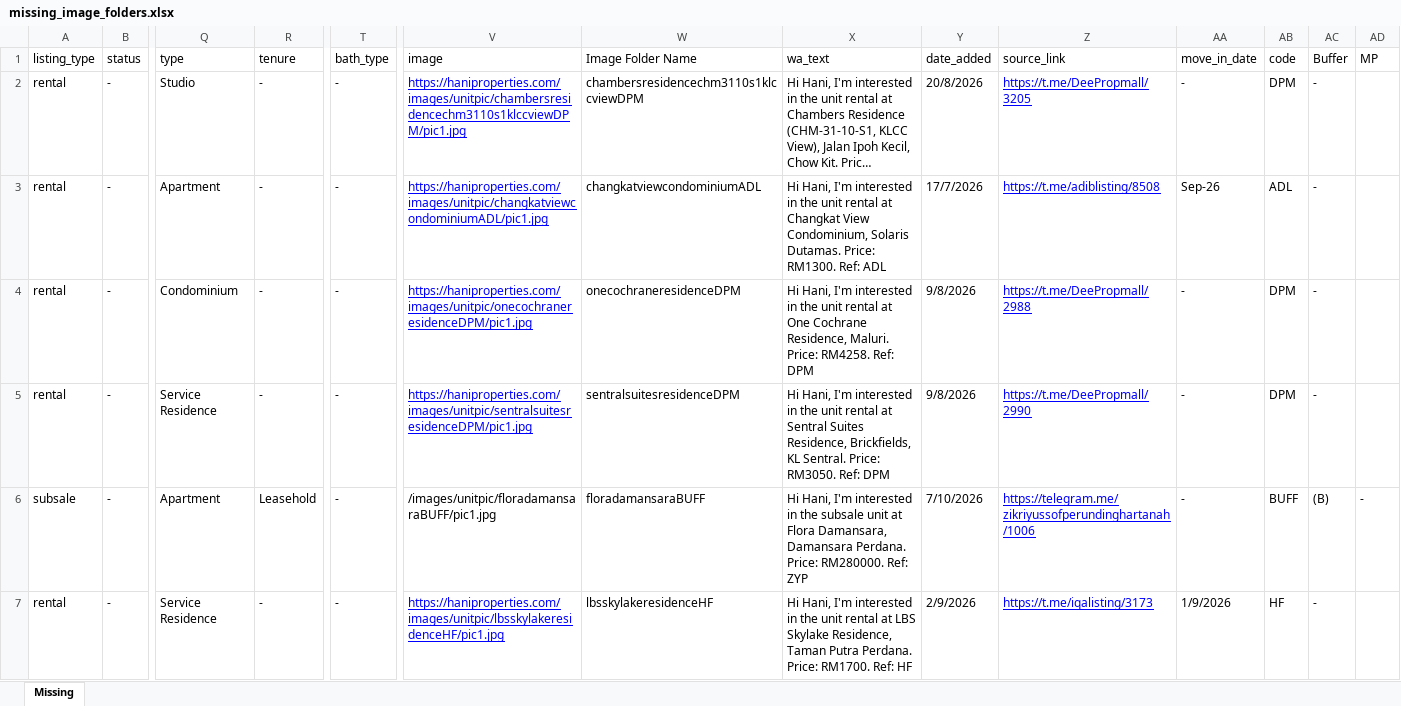
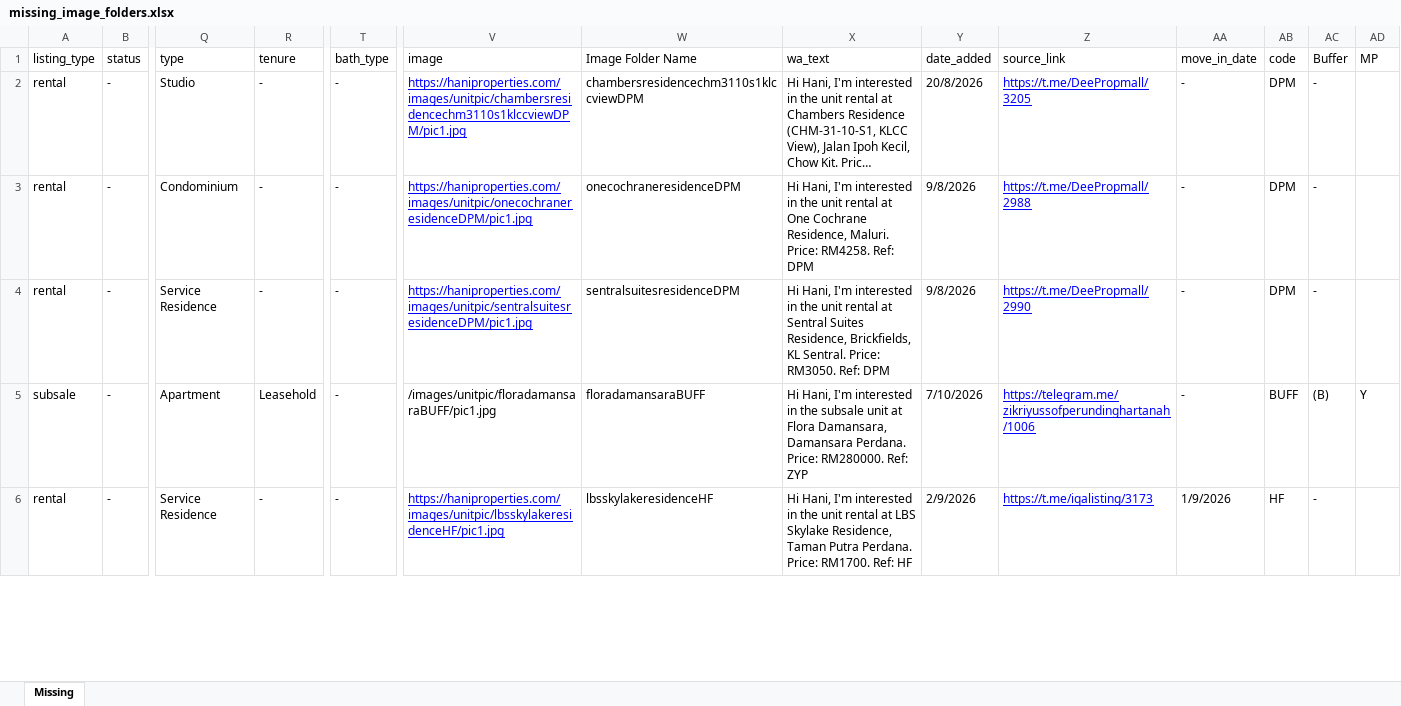
Before and after one commit to mahandanz/haniproperties, an Excel workbook: images/unitpic/Claude outputs/missing_image_folders.xlsx, sheet Missing, drawn as a sheet; only a part is shown, gaps mark what is left out; long unchanged cells end in …; values as stored, in another font and other column widths than the file's, no borders; removed rows and columns are numbered as before the commit, all else as after; rows hold the shown columns only; the diff covers the shown part only; the diff names each change by its address in the sheet, - before the commit and + after, or states it on an @@ line.

```diff
--- a/images/unitpic/Claude outputs/missing_image_folders.xlsx (sheet Missing)
+++ b/images/unitpic/Claude outputs/missing_image_folders.xlsx (sheet Missing)
-row 3: rental | - | Apartment | - | - | https://haniproperties.com/images/unitpic/changkatviewcondominiumADL/pic1.jpg | changkatviewcondominiumADL | Hi Hani, I'm interested in the unit rental at Changkat View Condominium, Solaris Dutamas. Price: RM1300. Ref: ADL | 17/7/2026 | https://t.me/adiblisting/8508 | Sep-26 | ADL | -
-AD5 (MP): -
+AD5 (MP): Y
```
Also changed, not shown: 49 removed rows and 504 edited cells elsewhere in this sheet, 1 other file.
